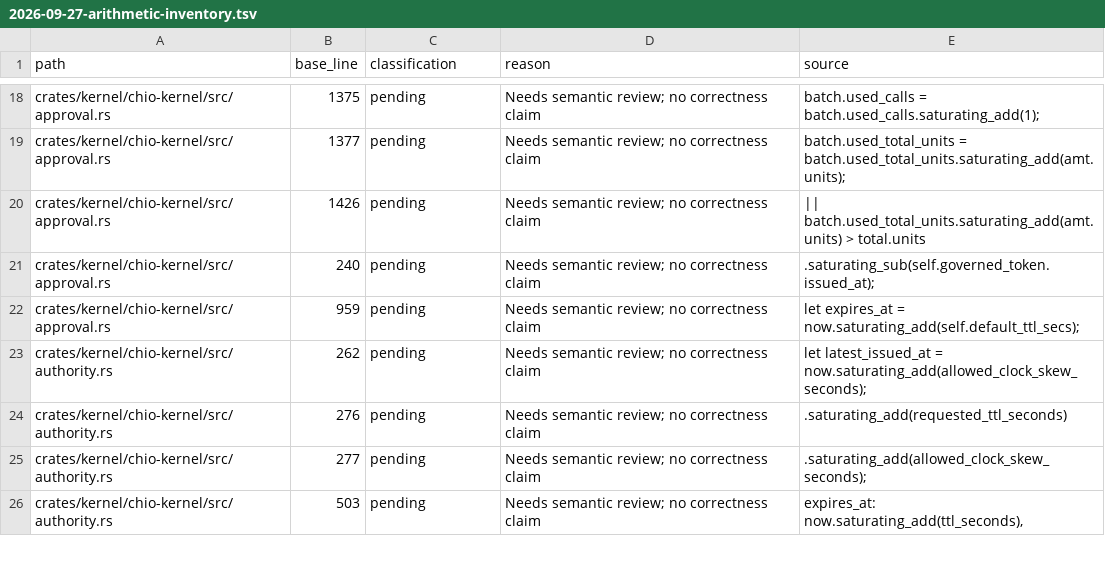
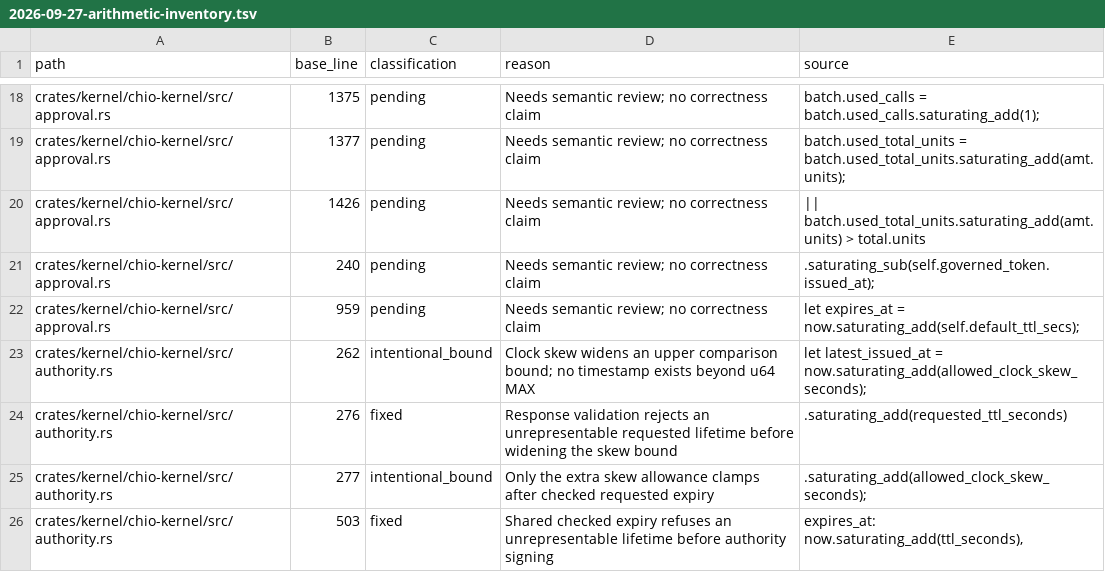
Before and after one commit to bb-connor/arc, a TSV file: docs/reviews/2026-09-27-arithmetic-inventory.tsv, drawn as a sheet; only a part is shown, gaps mark what is left out; the diff covers the shown part only.

Commit message:
fix: make authority updates atomic and reject accounting overflow

```diff
--- a/docs/reviews/2026-09-27-arithmetic-inventory.tsv
+++ b/docs/reviews/2026-09-27-arithmetic-inventory.tsv
@@ -22,5 +22,5 @@ crates/kernel/chio-kernel/src/approval.rs	240	pending	Needs semantic review; no
 crates/kernel/chio-kernel/src/approval.rs	959	pending	Needs semantic review; no correctness claim	let expires_at = now.saturating_add(self.default_ttl_secs);
-crates/kernel/chio-kernel/src/authority.rs	262	pending	Needs semantic review; no correctness claim	let latest_issued_at = now.saturating_add(allowed_clock_skew_seconds);
-crates/kernel/chio-kernel/src/authority.rs	276	pending	Needs semantic review; no correctness claim	.saturating_add(requested_ttl_seconds)
-crates/kernel/chio-kernel/src/authority.rs	277	pending	Needs semantic review; no correctness claim	.saturating_add(allowed_clock_skew_seconds);
-crates/kernel/chio-kernel/src/authority.rs	503	pending	Needs semantic review; no correctness claim	expires_at: now.saturating_add(ttl_seconds),
+crates/kernel/chio-kernel/src/authority.rs	262	intentional_bound	Clock skew widens an upper comparison bound; no timestamp exists beyond u64 MAX	let latest_issued_at = now.saturating_add(allowed_clock_skew_seconds);
+crates/kernel/chio-kernel/src/authority.rs	276	fixed	Response validation rejects an unrepresentable requested lifetime before widening the skew bound	.saturating_add(requested_ttl_seconds)
+crates/kernel/chio-kernel/src/authority.rs	277	intentional_bound	Only the extra skew allowance clamps after checked requested expiry	.saturating_add(allowed_clock_skew_seconds);
+crates/kernel/chio-kernel/src/authority.rs	503	fixed	Shared checked expiry refuses an unrepresentable lifetime before authority signing	expires_at: now.saturating_add(ttl_seconds),
```
Also changed, not shown: 22 edited cells elsewhere in this file, 17 other files.
